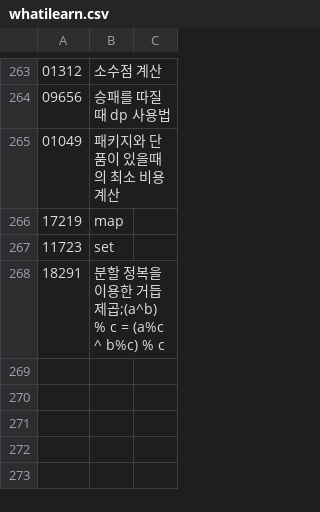
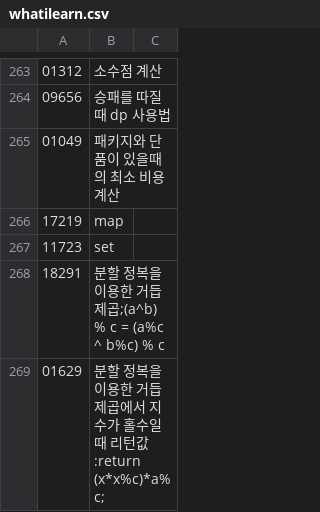
Before and after one commit to bbasung1/baekjoonpratice, a CSV file: whatilearn.csv, drawn as a sheet; only a part is shown, gaps mark what is left out.

```diff
--- a/whatilearn.csv
+++ b/whatilearn.csv
@@ -268 +268,2 @@
 18291,분할 정복을 이용한 거듭 제곱;(a^b) % c = (a%c ^ b%c) % c
+01629,분할 정복을 이용한 거듭 제곱에서 지수가 홀수일때 리턴값:return (x*x%c)*a%c;
```
Also changed, not shown: 2 other files.
